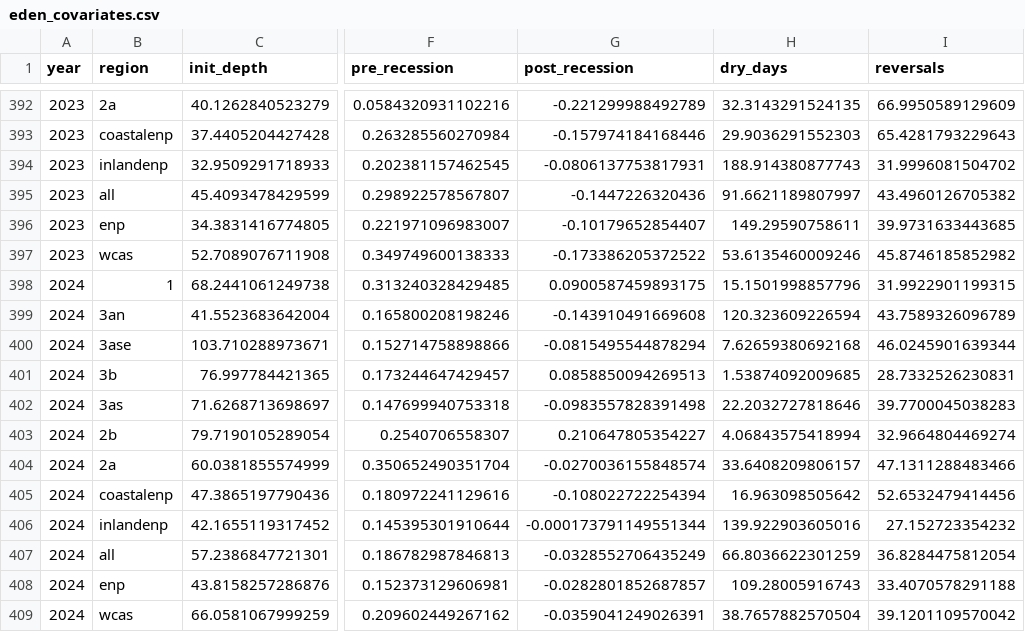
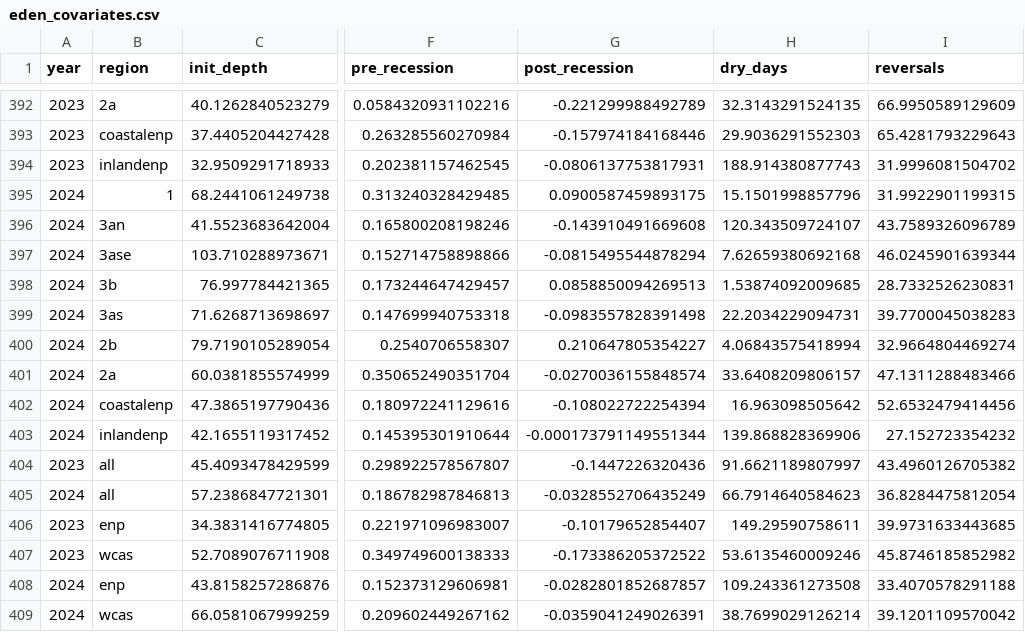
Before and after one commit to weecology/EvergladesWadingBird, a CSV file: Water/eden_covariates.csv, drawn as a sheet; only a part is shown, gaps mark what is left out; addresses are those after the commit; the diff names each change by its address in the sheet, - before the commit and + after, or states it on an @@ line.

Commit message:
Update data and trigger archive: GitHub Build 538 [skip ci] [cron]

```diff
--- a/Water/eden_covariates.csv
+++ b/Water/eden_covariates.csv
-H396 (dry_days): 120.323609226594
+H396 (dry_days): 120.343509724107
-H399 (dry_days): 22.2032727818646
+H399 (dry_days): 22.2034229094731
-H403 (dry_days): 139.922903605016
+H403 (dry_days): 139.868828369906
@@ row 395 moved to row 404: 2023 @@
-H405 (dry_days): 66.8036622301259
+H405 (dry_days): 66.7914640584623
@@ row 396 moved to row 406: 2023 @@
@@ row 397 moved to row 407: 2023 @@
-H408 (dry_days): 109.28005916743
+H408 (dry_days): 109.243361273508
-H409 (dry_days): 38.7657882570504
+H409 (dry_days): 38.7699029126214
```
Also changed, not shown: Water/last_download.csv, 7 other files.
